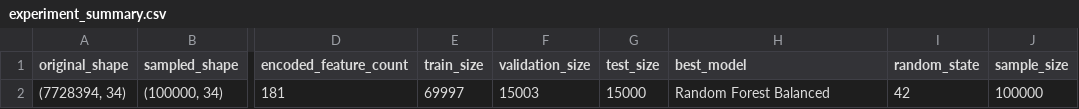
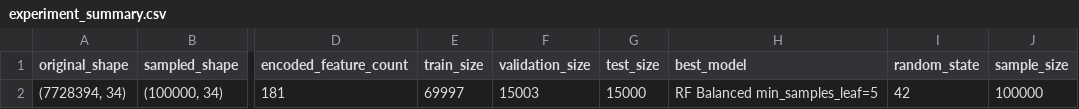
Before and after one commit to 2026-1st/Team-4, a CSV file: outputs/experiment_summary.csv, drawn as a sheet; only a part is shown, gaps mark what is left out; the diff names each change by its address in the sheet, - before the commit and + after, or states it on an @@ line.

```diff
--- a/outputs/experiment_summary.csv
+++ b/outputs/experiment_summary.csv
-H2 (best_model): Random Forest Balanced
+H2 (best_model): RF Balanced min_samples_leaf=5
```
Also changed, not shown: outputs/model_test_result.csv, outputs/rf_depth_results.csv, 11 other files.
